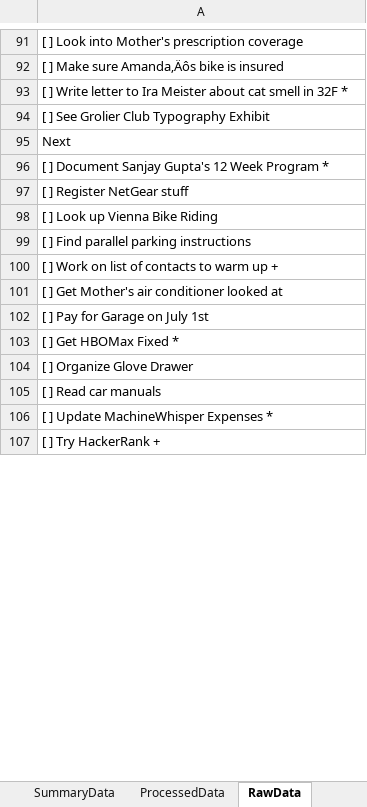
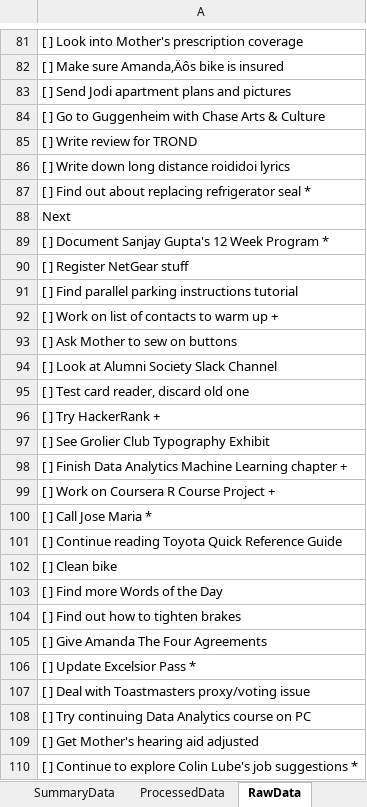
Before and after one commit to vflopez77/Accomplishments, an Excel workbook: AccomplishmentsV6.xlsm, sheet RawData, drawn as a sheet; only a part is shown, gaps mark what is left out; values as stored, in another font and other column widths than the file's, no borders; removed rows and columns are numbered as before the commit, all else as after; the diff covers the shown part only; the diff names each change by its address in the sheet, - before the commit and + after, or states it on an @@ line.

```diff
--- a/AccomplishmentsV6.xlsm (sheet RawData)
+++ b/AccomplishmentsV6.xlsm (sheet RawData)
-A83: [ ] Write letter to Ira Meister about cat smell in 32F *
+A83: [ ] Send Jodi apartment plans and pictures
@@ row 28 moved to row 84: [ ] Go to Guggenheim with Chase Arts & C… @@
-A85: [ ] See Grolier Club Typography Exhibit
+A85: [ ] Write review for TROND
+row 86: [ ] Write down long distance roididoi lyrics
+row 87: [ ] Find out about replacing refrigerator seal *
-A91: [ ] Look up Vienna Bike Riding
+A91: [ ] Find parallel parking instructions tutorial
-row 99: [ ] Find parallel parking instructions
-A93: [ ] Get Mother's air conditioner looked at
+A93: [ ] Ask Mother to sew on buttons
-A94: [ ] Pay for Garage on July 1st
+A94: [ ] Look at Alumni Society Slack Channel
-A95: [ ] Get HBOMax Fixed *
+A95: [ ] Test card reader, discard old one
-row 104: [ ] Organize Glove Drawer
-row 105: [ ] Read car manuals
-row 106: [ ] Update MachineWhisper Expenses *
+row 97: [ ] See Grolier Club Typography Exhibit
+row 98: [ ] Finish Data Analytics Machine Learning chapter +
+row 99: [ ] Work on Coursera R Course Project +
+row 100: [ ] Call Jose Maria *
+row 101: [ ] Continue reading Toyota Quick Reference Guide
+row 102: [ ] Clean bike
+row 103: [ ] Find more Words of the Day
+row 104: [ ] Find out how to tighten brakes
+row 105: [ ] Give Amanda The Four Agreements
+row 106: [ ] Update Excelsior Pass *
+row 107: [ ] Deal with Toastmasters proxy/voting issue
+row 108: [ ] Try continuing Data Analytics course on PC
@@ row 46 moved to row 109: [ ] Get Mother's hearing aid adjusted @@
+row 110: [ ] Continue to explore Colin Lube's job suggestions *
```
Also changed, not shown: 643 added rows, 547 removed rows, 45 moved rows and 7 edited cells elsewhere in this sheet, sheet ProcessedData, sheet Summary, sheet SummaryData, sheet UnDone, charts or pictures, 10 other files.
